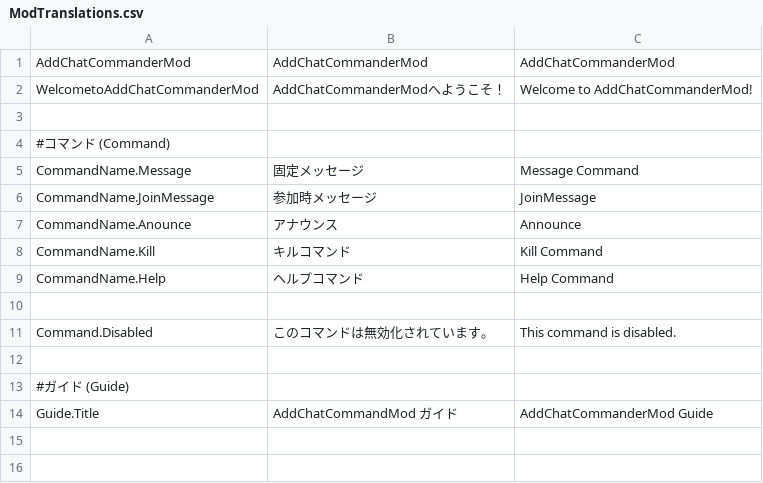
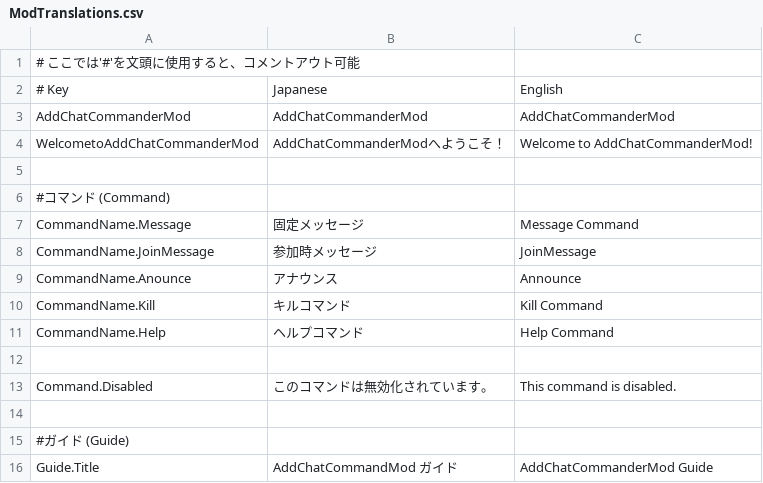
Before and after one commit to Aisu7/AddChatCommandMod, a CSV file: AddChatCommandMod/Resources/Translations/ModTranslations.csv, drawn as a sheet; the diff names each change by its address in the sheet, - before the commit and + after, or states it on an @@ line.

```diff
--- a/AddChatCommandMod/Resources/Translations/ModTranslations.csv
+++ b/AddChatCommandMod/Resources/Translations/ModTranslations.csv
+row 1: # ここでは'#'を文頭に使用すると、コメントアウト可能
+row 2: # Key | Japanese | English
```
Also changed, not shown: 1 other file.
